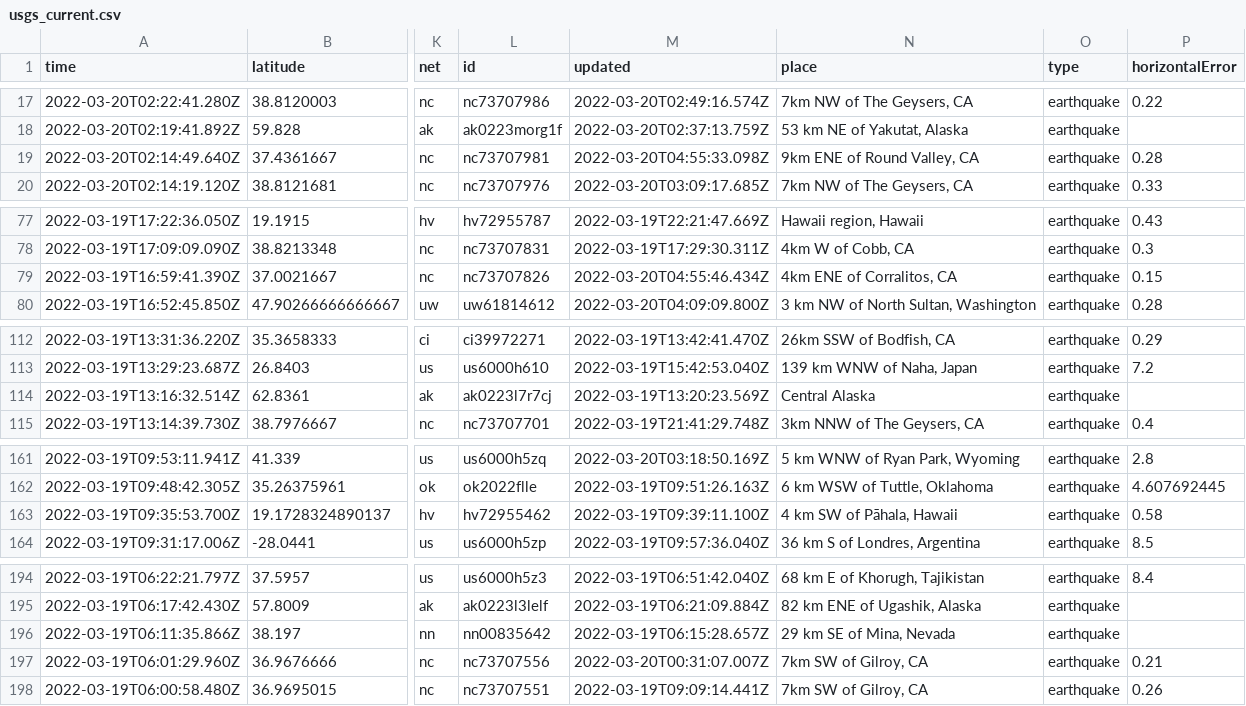
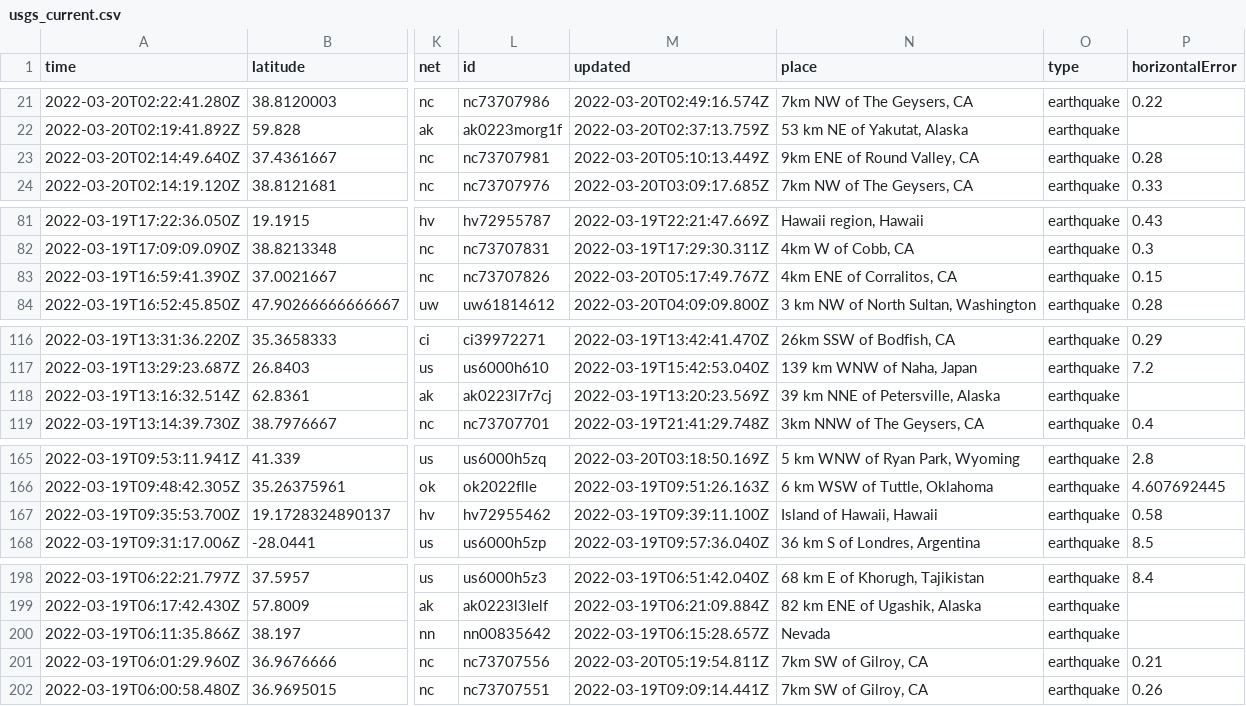
Before and after one commit to JohnnyBerkeley/Nicar2022_actions, a CSV file: usgs_current.csv, drawn as a sheet; only a part is shown, gaps mark what is left out; addresses are those after the commit; the diff covers the shown part only; the diff names each change by its address in the sheet, - before the commit and + after, or states it on an @@ line.

```diff
--- a/usgs_current.csv
+++ b/usgs_current.csv
-M23 (updated): 2022-03-20T04:55:33.098Z
+M23 (updated): 2022-03-20T05:10:13.449Z
-M83 (updated): 2022-03-20T04:55:46.434Z
+M83 (updated): 2022-03-20T05:17:49.767Z
-N118 (place): Central Alaska
+N118 (place): 39 km NNE of Petersville, Alaska
-N167 (place): 4 km SW of Pāhala, Hawaii
+N167 (place): Island of Hawaii, Hawaii
-N200 (place): 29 km SE of Mina, Nevada
+N200 (place): Nevada
-M201 (updated): 2022-03-20T00:31:07.007Z
+M201 (updated): 2022-03-20T05:19:54.811Z
```
Also changed, not shown: 4 added rows, 1 removed row and 6 edited cells elsewhere in this file, usgs_main.csv.
